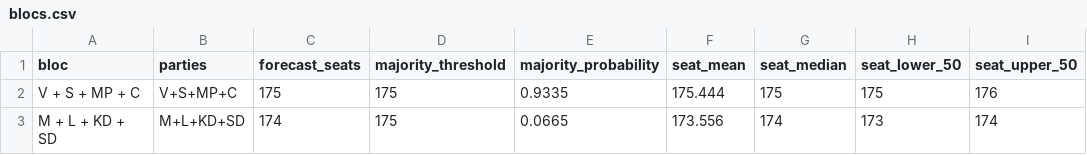
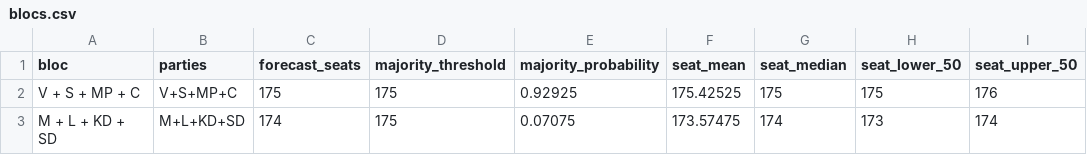
Before and after one commit to rasmusab/swedish-election-night-prediction-2026, a CSV file: results/latest/blocs.csv, drawn as a sheet; only a part is shown; the diff names each change by its address in the sheet, - before the commit and + after, or states it on an @@ line.

```diff
--- a/results/latest/blocs.csv
+++ b/results/latest/blocs.csv
-E2 (majority_probability): 0.9335
+E2 (majority_probability): 0.92925
-F2 (seat_mean): 175.444
+F2 (seat_mean): 175.42525
-E3 (majority_probability): 0.0665
+E3 (majority_probability): 0.07075
-F3 (seat_mean): 173.556
+F3 (seat_mean): 173.57475
```
Also changed, not shown: results/latest/parties.csv, results/latest/seat-draws.csv, 2 other files.
